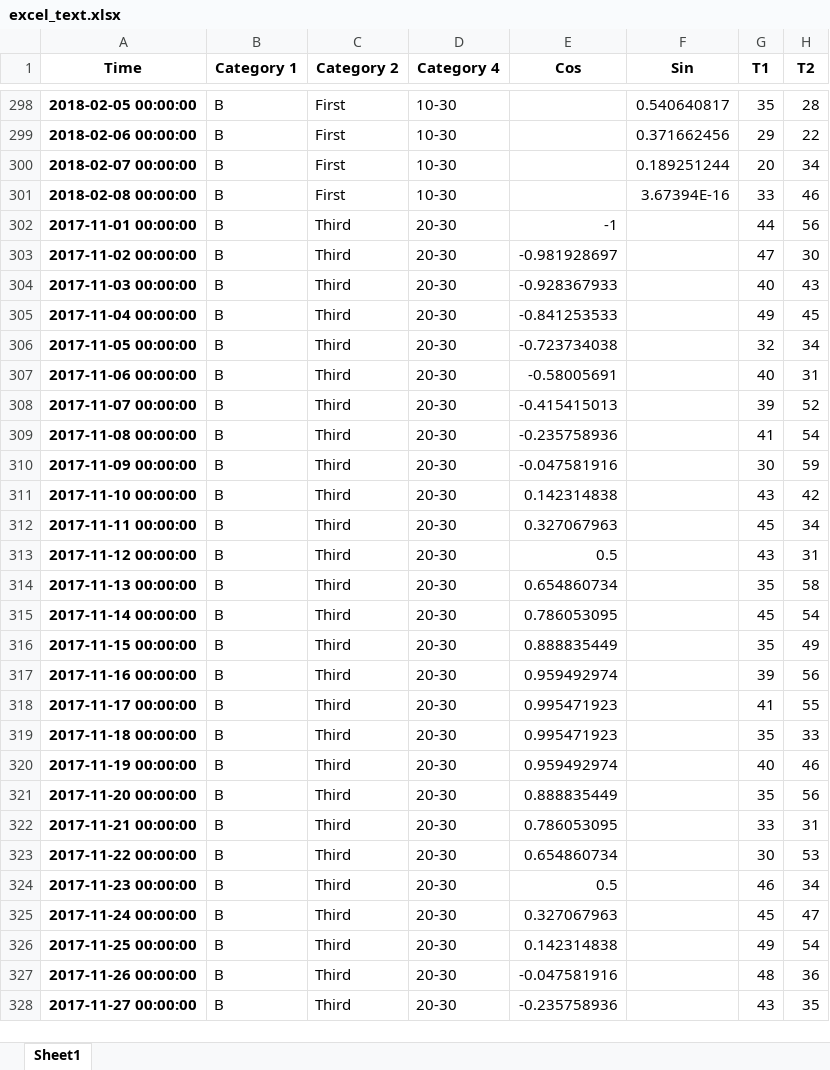
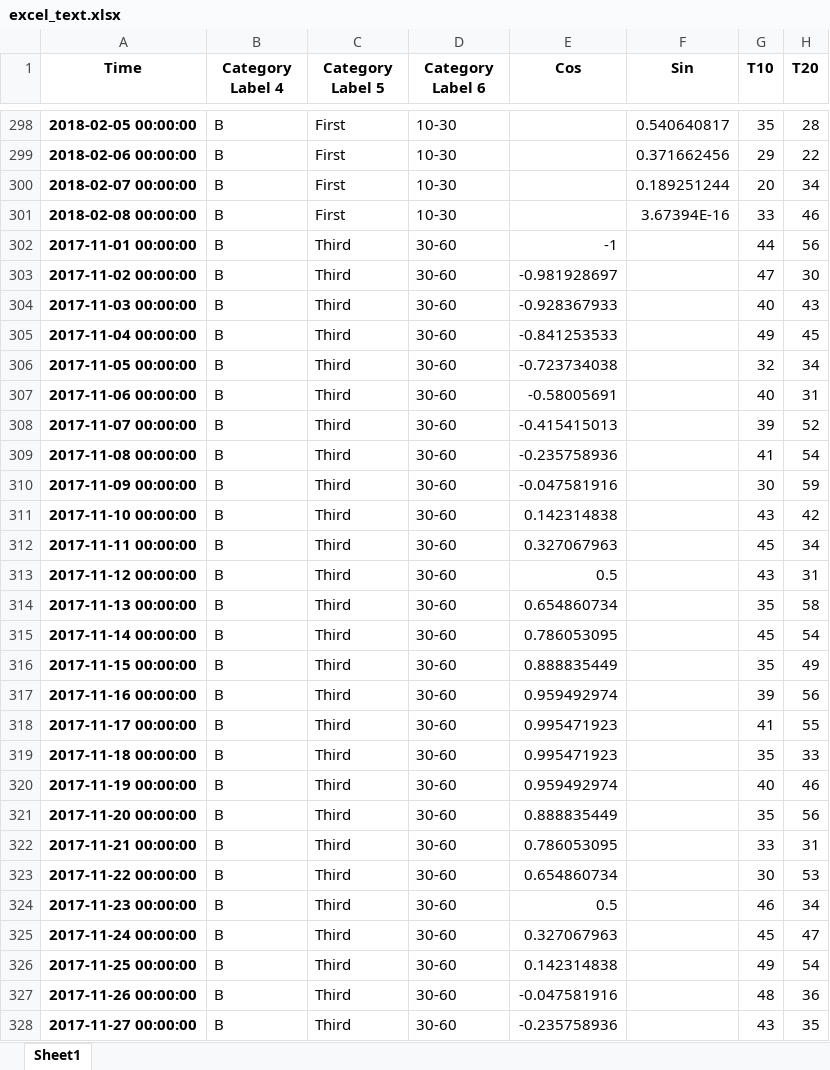
Before and after one commit to jnettels/dataexplorer, an Excel workbook: excel_text.xlsx, sheet Sheet1, drawn as a sheet; only a part is shown, gaps mark what is left out; values as stored, in another font and other column widths than the file's, no borders; the diff covers the shown part only; the diff names each change by its address in the sheet, - before the commit and + after, or states it on an @@ line.

```diff
--- a/excel_text.xlsx (sheet Sheet1)
+++ b/excel_text.xlsx (sheet Sheet1)
-B1: Category 1
+B1: Category Label 4
-C1: Category 2
+C1: Category Label 5
-D1: Category 4
+D1: Category Label 6
-G1: T1
+G1: T10
-H1: T2
+H1: T20
-D302:D328 (Category Label 6): 20-30
+D302:D328 (Category Label 6): 30-60
```
Also changed, not shown: 273 edited cells elsewhere in this sheet.
